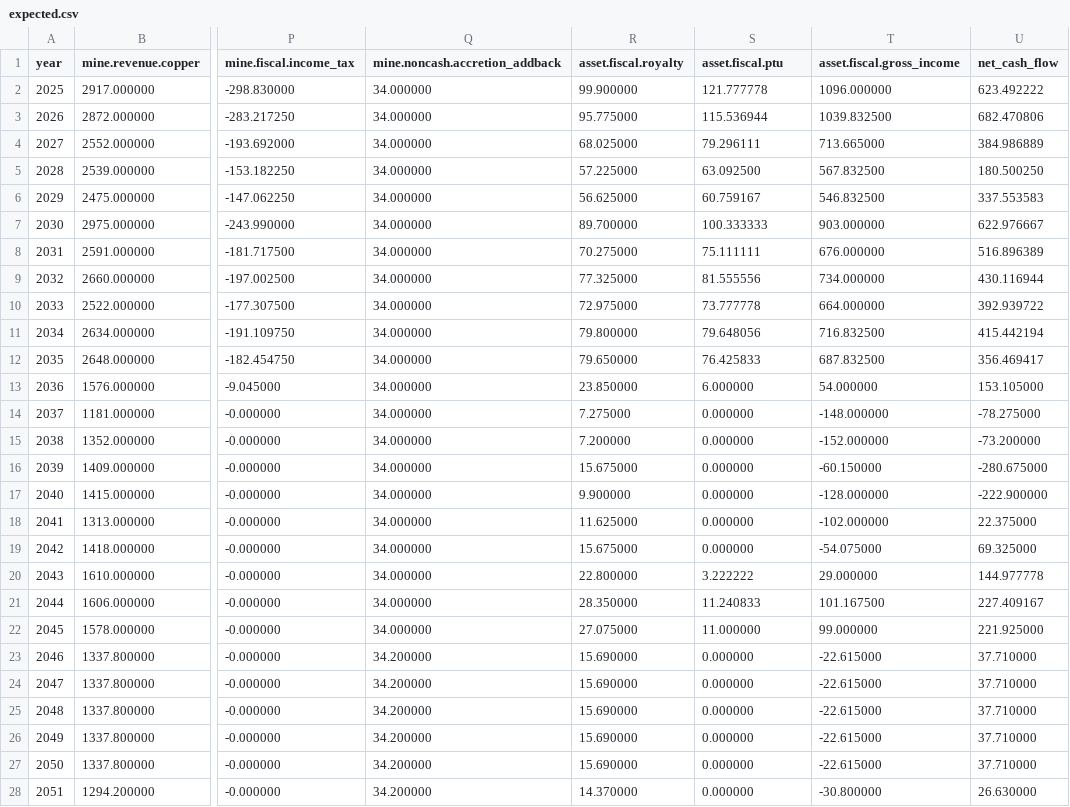
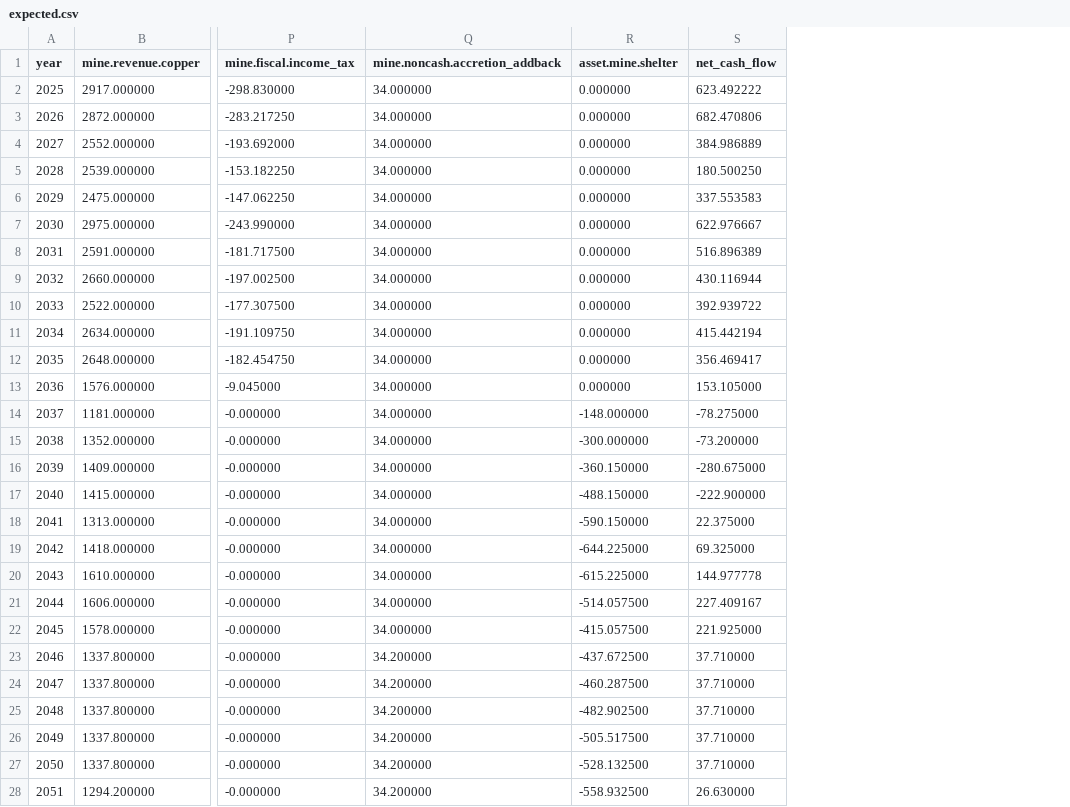
Before and after one commit to bizarc/cfdl, a CSV file: benchmarks/bespoke/buenavista_del_cobre/expected.csv, drawn as a sheet; only a part is shown, gaps mark what is left out; removed rows and columns are numbered as before the commit, all else as after; the diff covers the shown part only; the diff names each change by its address in the sheet, - before the commit and + after, or states it on an @@ line.

```diff
--- a/benchmarks/bespoke/buenavista_del_cobre/expected.csv
+++ b/benchmarks/bespoke/buenavista_del_cobre/expected.csv
-column R (asset.fiscal.royalty), rows 2-28: 99.900000 | 95.775000 | 68.025000 | 57.225000 | 56.625000 | 89.700000 | 70.275000 | 77.325000 | 72.975000 | 79.800000 | 79.650000 | 23.850000 | 7.275000 | 7.200000 | 15.675000 | 9.900000 | 11.625000 | 15.675000 | 22.800000 | 28.350000 | 27.075000 | 15.690000 | 15.690000 | 15.690000 | 15.690000 | 15.690000 | 14.370000
-column T (asset.fiscal.gross_income), rows 2-28: 1096.000000 | 1039.832500 | 713.665000 | 567.832500 | 546.832500 | 903.000000 | 676.000000 | 734.000000 | 664.000000 | 716.832500 | 687.832500 | 54.000000 | -148.000000 | -152.000000 | -60.150000 | -128.000000 | -102.000000 | -54.075000 | 29.000000 | 101.167500 | 99.000000 | -22.615000 | -22.615000 | -22.615000 | -22.615000 | -22.615000 | -30.800000
-R1: asset.fiscal.ptu
+R1: asset.mine.shelter
-R2 (asset.mine.shelter): 121.777778
+R2 (asset.mine.shelter): 0.000000
-R3 (asset.mine.shelter): 115.536944
+R3 (asset.mine.shelter): 0.000000
-R4 (asset.mine.shelter): 79.296111
+R4 (asset.mine.shelter): 0.000000
-R5 (asset.mine.shelter): 63.092500
+R5 (asset.mine.shelter): 0.000000
-R6 (asset.mine.shelter): 60.759167
+R6 (asset.mine.shelter): 0.000000
-R7 (asset.mine.shelter): 100.333333
+R7 (asset.mine.shelter): 0.000000
-R8 (asset.mine.shelter): 75.111111
+R8 (asset.mine.shelter): 0.000000
-R9 (asset.mine.shelter): 81.555556
+R9 (asset.mine.shelter): 0.000000
-R10 (asset.mine.shelter): 73.777778
+R10 (asset.mine.shelter): 0.000000
-R11 (asset.mine.shelter): 79.648056
+R11 (asset.mine.shelter): 0.000000
-R12 (asset.mine.shelter): 76.425833
+R12 (asset.mine.shelter): 0.000000
-R13 (asset.mine.shelter): 6.000000
+R13 (asset.mine.shelter): 0.000000
-R14 (asset.mine.shelter): 0.000000
+R14 (asset.mine.shelter): -148.000000
-R15 (asset.mine.shelter): 0.000000
+R15 (asset.mine.shelter): -300.000000
-R16 (asset.mine.shelter): 0.000000
+R16 (asset.mine.shelter): -360.150000
-R17 (asset.mine.shelter): 0.000000
+R17 (asset.mine.shelter): -488.150000
-R18 (asset.mine.shelter): 0.000000
+R18 (asset.mine.shelter): -590.150000
-R19 (asset.mine.shelter): 0.000000
+R19 (asset.mine.shelter): -644.225000
-R20 (asset.mine.shelter): 3.222222
+R20 (asset.mine.shelter): -615.225000
-R21 (asset.mine.shelter): 11.240833
+R21 (asset.mine.shelter): -514.057500
-R22 (asset.mine.shelter): 11.000000
+R22 (asset.mine.shelter): -415.057500
-R23 (asset.mine.shelter): 0.000000
+R23 (asset.mine.shelter): -437.672500
-R24 (asset.mine.shelter): 0.000000
+R24 (asset.mine.shelter): -460.287500
-R25 (asset.mine.shelter): 0.000000
+R25 (asset.mine.shelter): -482.902500
-R26 (asset.mine.shelter): 0.000000
+R26 (asset.mine.shelter): -505.517500
-R27 (asset.mine.shelter): 0.000000
+R27 (asset.mine.shelter): -528.132500
-R28 (asset.mine.shelter): 0.000000
+R28 (asset.mine.shelter): -558.932500
```
Also changed, not shown: 14 edited cells elsewhere in this file, 7 other files.
